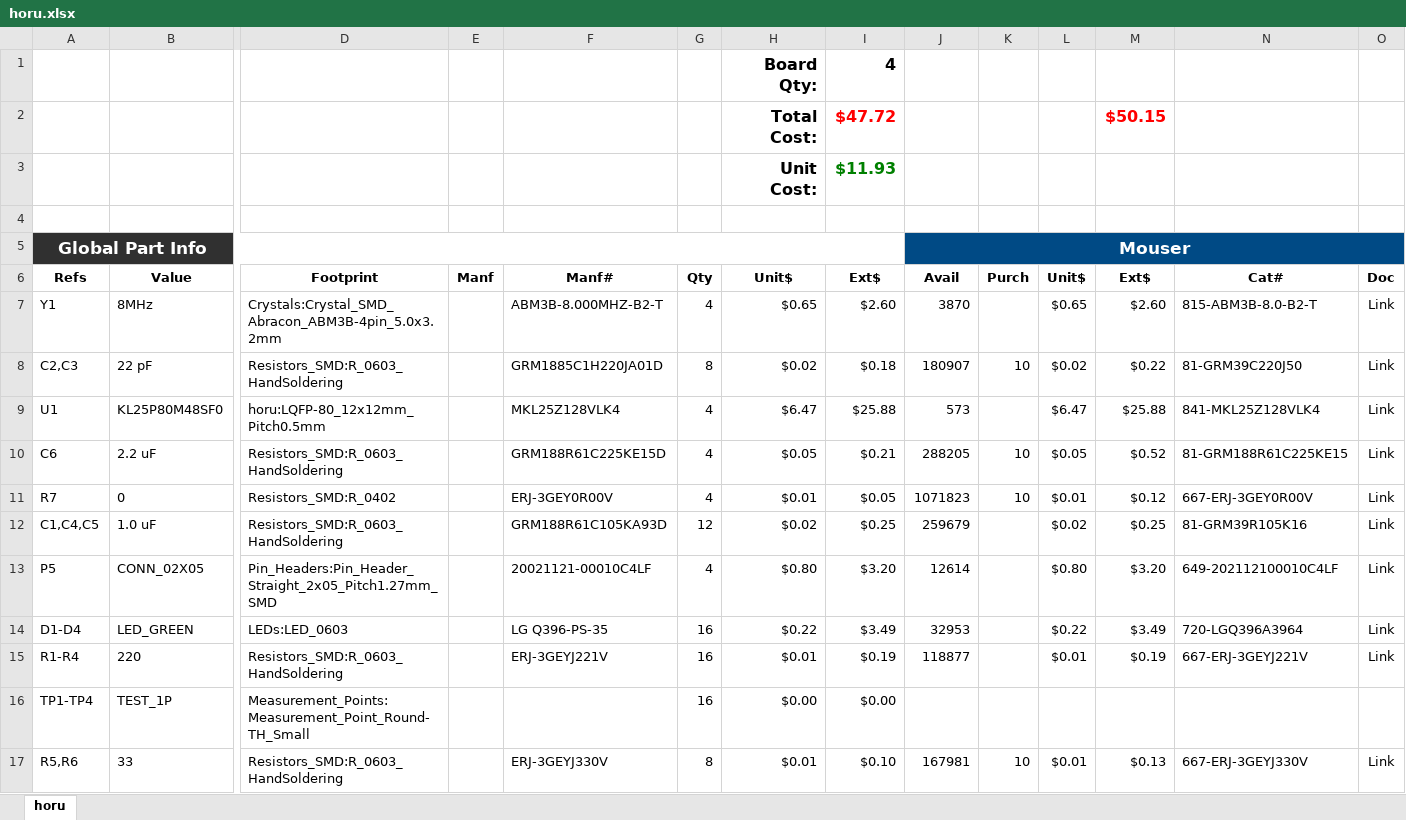
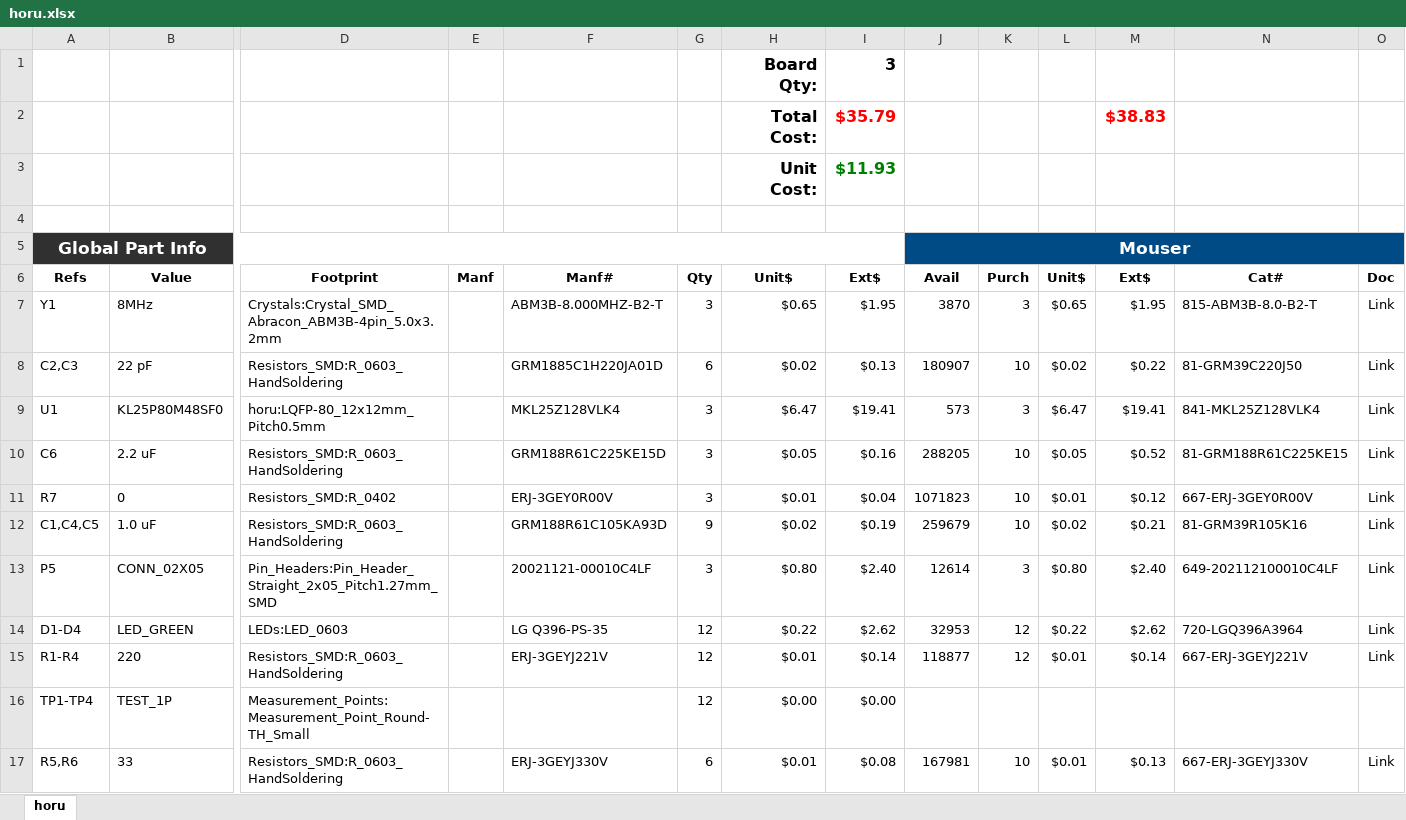
Before and after one commit to jnwatts/horu, an Excel workbook: hw/horu.xlsx, sheet horu, drawn as a sheet; only a part is shown, gaps mark what is left out; values as stored, in another font and other column widths than the file's, no borders; conditional formats not drawn; removed rows and columns are numbered as before the commit, all else as after; rows hold the shown columns only; the diff covers the shown part only; the diff names each change by its address in the sheet, - before the commit and + after, or states it on an @@ line.

```diff
--- a/hw/horu.xlsx (sheet horu)
+++ b/hw/horu.xlsx (sheet horu)
-I1 (Ext$): 4
+I1 (Ext$): 3
-row 2:  |  |  |  |  |  | Total Cost: | $47.72 |  |  |  | $50.15
+row 2:  |  |  |  |  |  | Total Cost: | $35.79 |  |  |  | $38.83
-G7 (Qty): 4
+G7 (Qty): 3
-I7 (Ext$): $2.60
+I7 (Ext$): $1.95
-K7 (Purch): (empty)
+K7 (Purch): 3
-M7 (Ext$): $2.60
+M7 (Ext$): $1.95
-G8 (Qty): 8
+G8 (Qty): 6
-I8 (Ext$): $0.18
+I8 (Ext$): $0.13
-G9:G11 (Qty): 4
+G9:G11 (Qty): 3
-I9 (Ext$): $25.88
+I9 (Ext$): $19.41
-K9 (Purch): (empty)
+K9 (Purch): 3
-M9 (Ext$): $25.88
+M9 (Ext$): $19.41
-I10 (Ext$): $0.21
+I10 (Ext$): $0.16
-I11 (Ext$): $0.05
+I11 (Ext$): $0.04
-G12 (Qty): 12
+G12 (Qty): 9
-I12 (Ext$): $0.25
+I12 (Ext$): $0.19
-K12 (Purch): (empty)
+K12 (Purch): 10
-M12 (Ext$): $0.25
+M12 (Ext$): $0.21
-G13 (Qty): 4
+G13 (Qty): 3
-I13 (Ext$): $3.20
+I13 (Ext$): $2.40
-K13 (Purch): (empty)
+K13 (Purch): 3
-M13 (Ext$): $3.20
+M13 (Ext$): $2.40
-G14:G16 (Qty): 16
+G14:G16 (Qty): 12
-I14 (Ext$): $3.49
+I14 (Ext$): $2.62
-K14:K15 (Purch): (empty)
+K14:K15 (Purch): 12
-M14 (Ext$): $3.49
+M14 (Ext$): $2.62
-I15 (Ext$): $0.19
+I15 (Ext$): $0.14
-M15 (Ext$): $0.19
+M15 (Ext$): $0.14
-G17 (Qty): 8
+G17 (Qty): 6
-I17 (Ext$): $0.10
+I17 (Ext$): $0.08
```
Also changed, not shown: 7 added rows and 15 edited cells elsewhere in this sheet, 7 other files.
